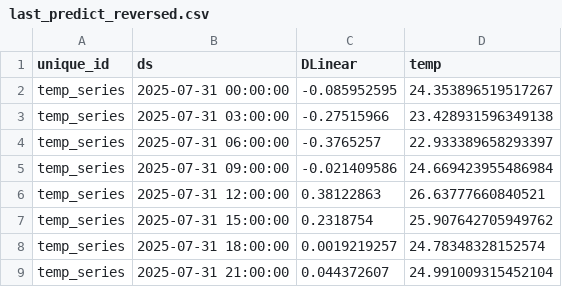
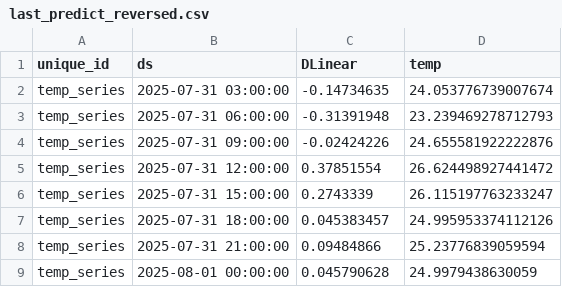
Before and after one commit to Myboo235/weather_forecast_app, a CSV file: model/dlinear/last_predict_reversed.csv, drawn as a sheet.

```diff
--- a/model/dlinear/last_predict_reversed.csv
+++ b/model/dlinear/last_predict_reversed.csv
@@ -1,9 +1,9 @@
 unique_id,ds,DLinear,temp
-temp_series,2025-07-31 00:00:00,-0.085952595,24.353896519517267
-temp_series,2025-07-31 03:00:00,-0.27515966,23.428931596349138
-temp_series,2025-07-31 06:00:00,-0.3765257,22.933389658293397
-temp_series,2025-07-31 09:00:00,-0.021409586,24.669423955486984
-temp_series,2025-07-31 12:00:00,0.38122863,26.63777660840521
-temp_series,2025-07-31 15:00:00,0.2318754,25.907642705949762
-temp_series,2025-07-31 18:00:00,0.0019219257,24.78348328152574
-temp_series,2025-07-31 21:00:00,0.044372607,24.991009315452104
+temp_series,2025-07-31 03:00:00,-0.14734635,24.053776739007674
+temp_series,2025-07-31 06:00:00,-0.31391948,23.239469278712793
+temp_series,2025-07-31 09:00:00,-0.02424226,24.655581922222876
+temp_series,2025-07-31 12:00:00,0.37851554,26.624498927441472
+temp_series,2025-07-31 15:00:00,0.2743339,26.115197763233247
+temp_series,2025-07-31 18:00:00,0.045383457,24.995953374112126
+temp_series,2025-07-31 21:00:00,0.09484866,25.23776839059594
+temp_series,2025-08-01 00:00:00,0.045790628,24.9979438630059
```
Also changed, not shown: model/dlinear/last_predict.csv, 1 other file.
